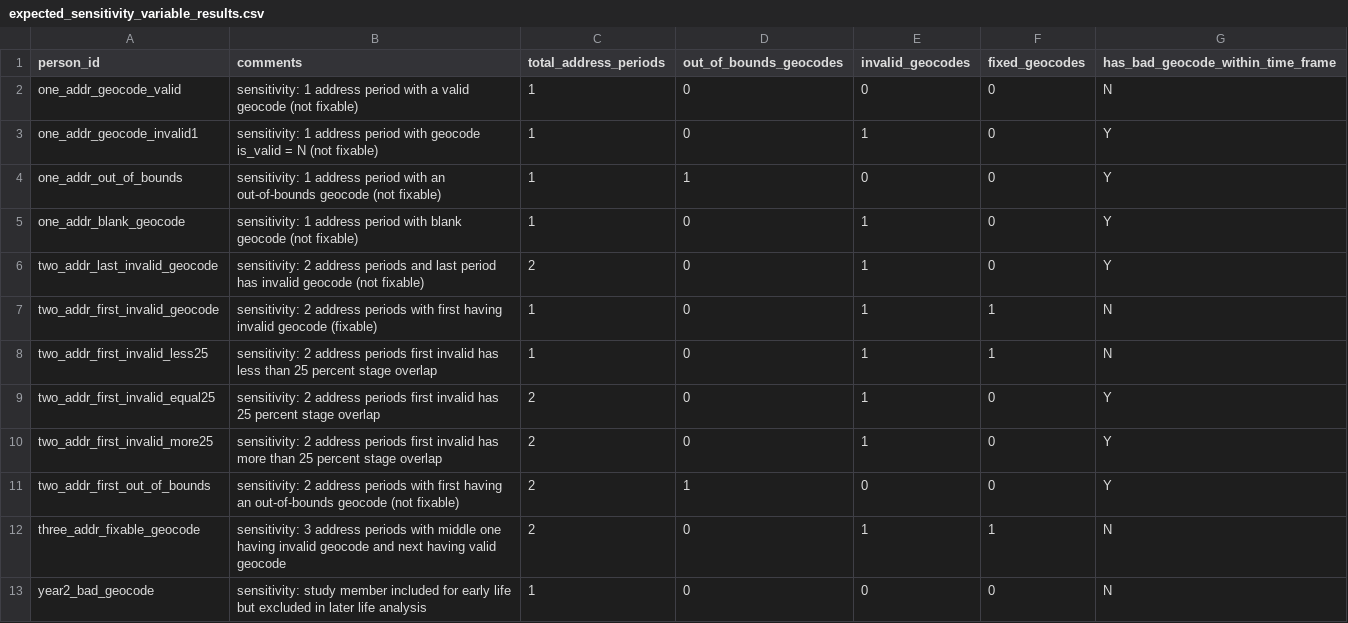
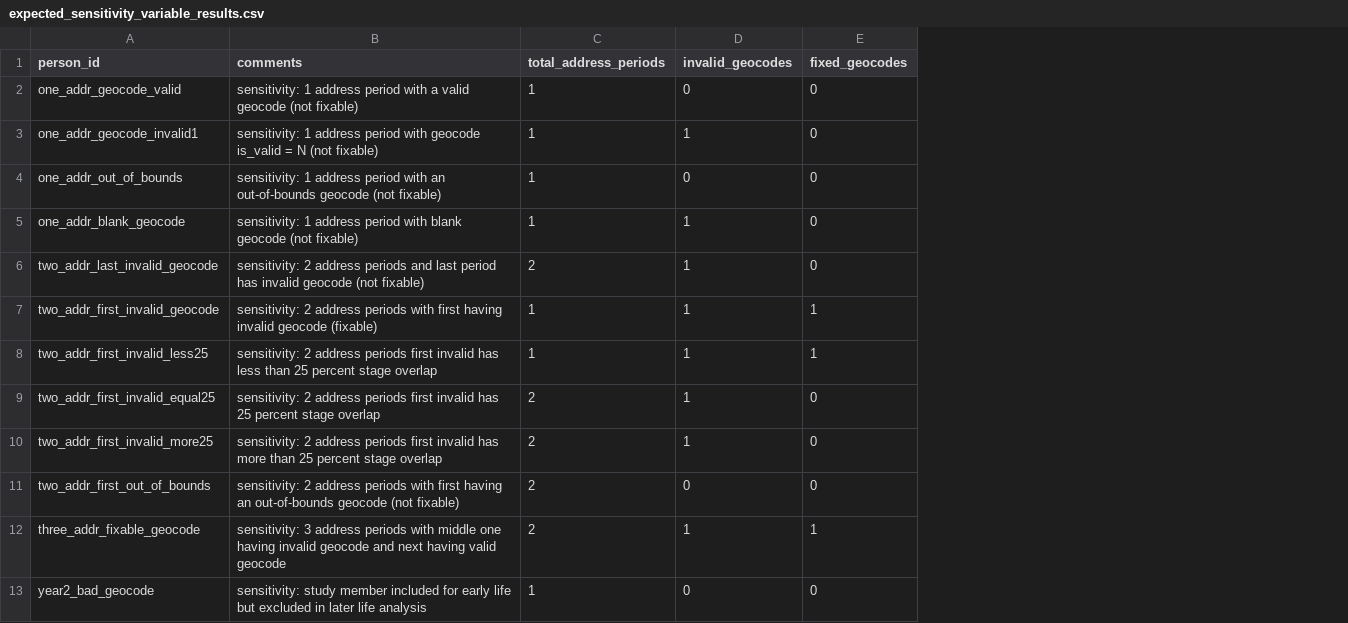
Before and after one commit to smallAreaHealthStatisticsUnit/algae, a CSV file: algaeProtocol/test_environment/test_geocode_data/early_life/expected_results/expected_sensitivity_variable_results.csv, drawn as a sheet; the diff names each change by its address in the sheet, - before the commit and + after, or states it on an @@ line.

Commit message:
Modifying test data sets

```diff
--- a/algaeProtocol/test_environment/test_geocode_data/early_life/expected_results/expected_sensitivity_variable_results.csv
+++ b/algaeProtocol/test_environment/test_geocode_data/early_life/expected_results/expected_sensitivity_variable_results.csv
-column D (out_of_bounds_geocodes), rows 2-13: 0 | 0 | 1 | 0 | 0 | 0 | 0 | 0 | 0 | 1 | 0 | 0
-column G, rows 1-13: has_bad_geocode_within_time_frame | N | Y | Y | Y | Y | N | N | Y | Y | Y | N | N
```
Also changed, not shown: 4 other files.
